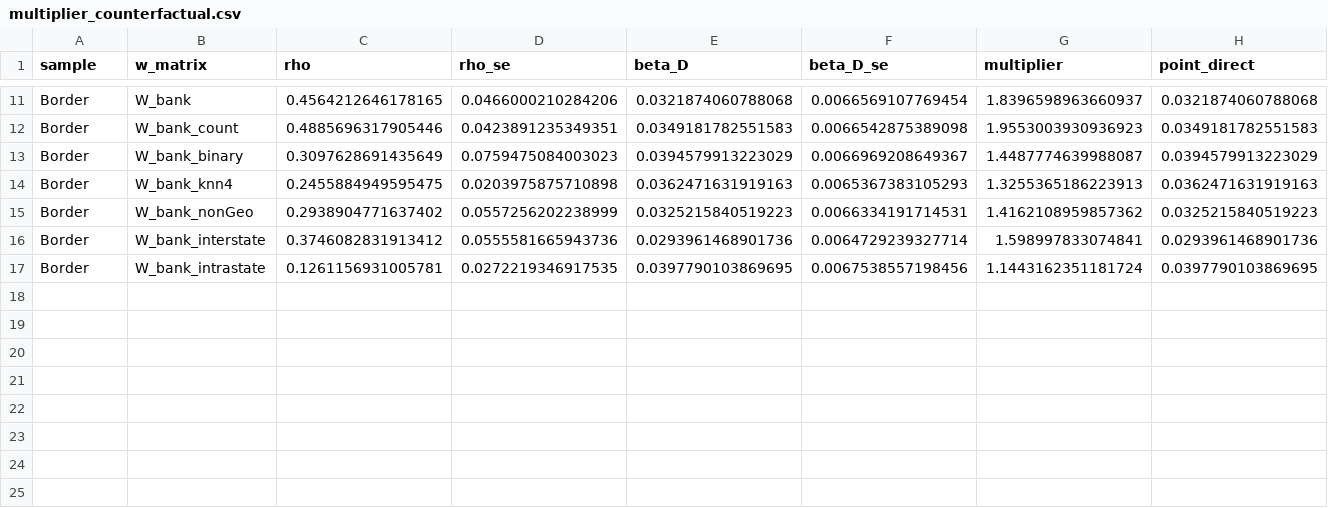
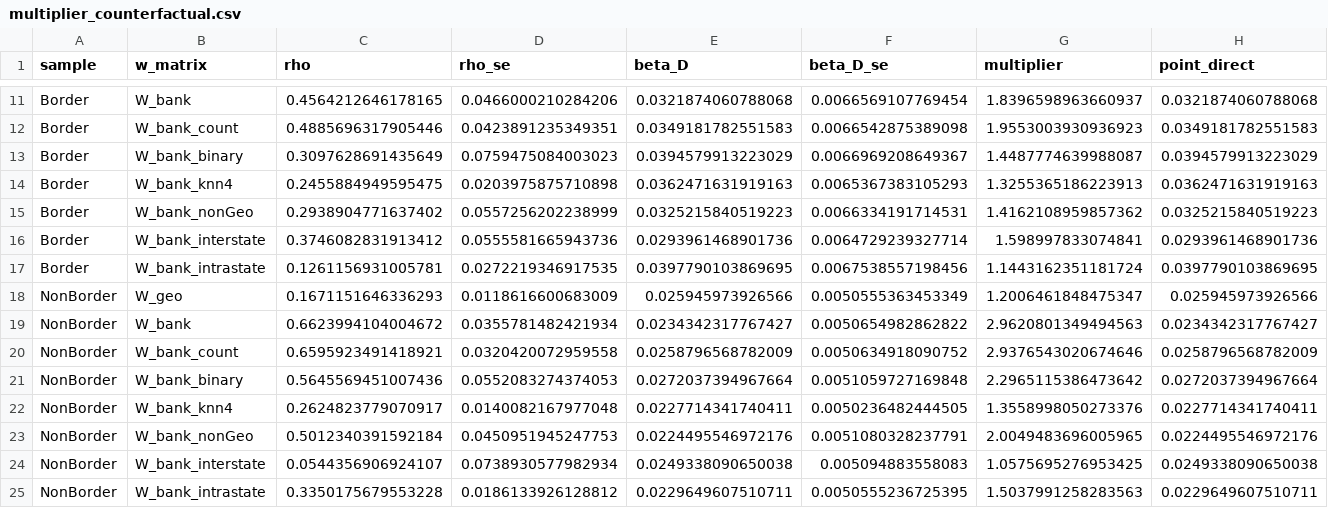
Before and after one commit to qlexiaa/banknets, a CSV file: output/multiplier_counterfactual.csv, drawn as a sheet; only a part is shown, gaps mark what is left out; rows hold the shown columns only; the diff names each change by its address in the sheet, - before the commit and + after, or states it on an @@ line.

```diff
--- a/output/multiplier_counterfactual.csv
+++ b/output/multiplier_counterfactual.csv
+row 18: NonBorder | W_geo | 0.1671151646336293 | 0.0118616600683009 | 0.025945973926566 | 0.0050555363453349 | 1.2006461848475347 | 0.025945973926566
+row 19: NonBorder | W_bank | 0.6623994104004672 | 0.0355781482421934 | 0.0234342317767427 | 0.0050654982862822 | 2.9620801349494563 | 0.0234342317767427
+row 20: NonBorder | W_bank_count | 0.6595923491418921 | 0.0320420072959558 | 0.0258796568782009 | 0.0050634918090752 | 2.9376543020674646 | 0.0258796568782009
+row 21: NonBorder | W_bank_binary | 0.5645569451007436 | 0.0552083274374053 | 0.0272037394967664 | 0.0051059727169848 | 2.2965115386473642 | 0.0272037394967664
+row 22: NonBorder | W_bank_knn4 | 0.2624823779070917 | 0.0140082167977048 | 0.0227714341740411 | 0.0050236482444505 | 1.3558998050273376 | 0.0227714341740411
+row 23: NonBorder | W_bank_nonGeo | 0.5012340391592184 | 0.0450951945247753 | 0.0224495546972176 | 0.0051080328237791 | 2.0049483696005965 | 0.0224495546972176
+row 24: NonBorder | W_bank_interstate | 0.0544356906924107 | 0.0738930577982934 | 0.0249338090650038 | 0.005094883558083 | 1.0575695276953425 | 0.0249338090650038
+row 25: NonBorder | W_bank_intrastate | 0.3350175679553228 | 0.0186133926128812 | 0.0229649607510711 | 0.0050555236725395 | 1.5037991258283563 | 0.0229649607510711
```
Also changed, not shown: output/four_w_comparison_credit.csv, output/hub_counties.csv, 37 other files.
